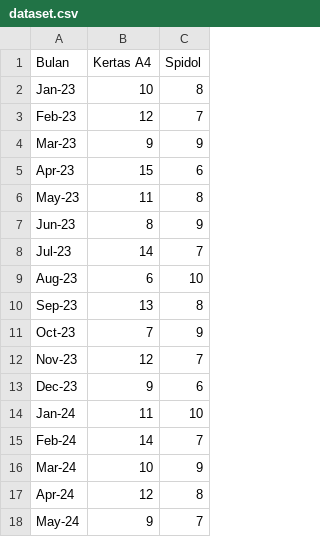
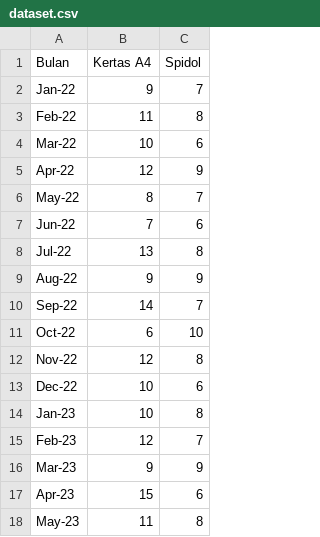
Before and after one commit to gwganang/project_sarima, a CSV file: data/dataset.csv, drawn as a sheet; only a part is shown; the shorter side is filled out with more unchanged rows.

```diff
--- a/data/dataset.csv
+++ b/data/dataset.csv
@@ -1,2 +1,14 @@
 Bulan,Kertas A4,Spidol
+Jan-22,9,7
+Feb-22,11,8
+Mar-22,10,6
+Apr-22,12,9
+May-22,8,7
+Jun-22,7,6
+Jul-22,13,8
+Aug-22,9,9
+Sep-22,14,7
+Oct-22,6,10
+Nov-22,12,8
+Dec-22,10,6
 Jan-23,10,8
```
Also changed, not shown: 2 other files.
